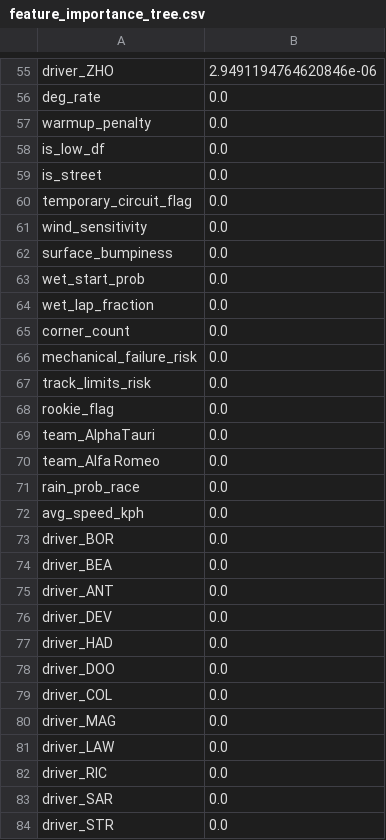
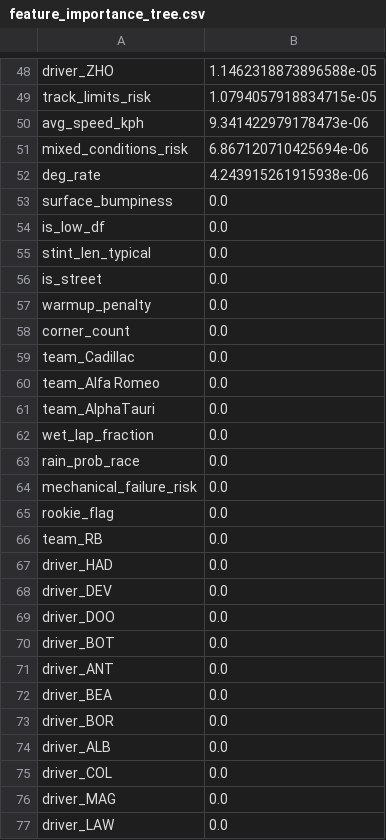
Before and after one commit to Kumaryan12/F1_prediction_2026, a CSV file: frontend/data/feature_importance_tree.csv, drawn as a sheet; only a part is shown, gaps mark what is left out; the shorter side is filled out with more unchanged rows; removed rows and columns are numbered as before the commit, all else as after; the diff covers the shown part only; the diff names each change by its address in the sheet, - before the commit and + after, or states it on an @@ line.

```diff
--- a/frontend/data/feature_importance_tree.csv
+++ b/frontend/data/feature_importance_tree.csv
-B48: 2.9491194764620846e-06
+B48: 1.1462318873896588e-05
+row 49: track_limits_risk | 1.0794057918834715e-05
+row 50: avg_speed_kph | 9.341422979178473e-06
+row 51: mixed_conditions_risk | 6.867120710425694e-06
-B52: 0.0
+B52: 4.243915261915938e-06
+row 53: surface_bumpiness | 0.0
@@ row 58 moved to row 54: is_low_df @@
+row 55: stint_len_typical | 0.0
@@ row 59 moved to row 56: is_street @@
-A58: temporary_circuit_flag
+A58: corner_count
-row 61: wind_sensitivity | 0.0
-A59: surface_bumpiness
+A59: team_Cadillac
+row 60: team_Alfa Romeo | 0.0
-A61: wet_start_prob
+A61: team_AlphaTauri
-row 65: corner_count | 0.0
+row 63: rain_prob_race | 0.0
-row 67: track_limits_risk | 0.0
-row 69: team_AlphaTauri | 0.0
-A66: team_Alfa Romeo
+A66: team_RB
@@ row 77 moved to row 67: driver_HAD @@
@@ row 76 moved to row 68: driver_DEV @@
@@ row 78 moved to row 69: driver_DOO @@
-A70: rain_prob_race
+A70: driver_BOT
-A71: avg_speed_kph
+A71: driver_ANT
+row 72: driver_BEA | 0.0
-A74: driver_BEA
+A74: driver_ALB
-row 75: driver_ANT | 0.0
```
Also changed, not shown: 17 added rows, 23 removed rows and 30 edited cells elsewhere in this file, backend/app/data/current_race_features.csv, backend/app/data/predicted_order.csv, 11 other files.
